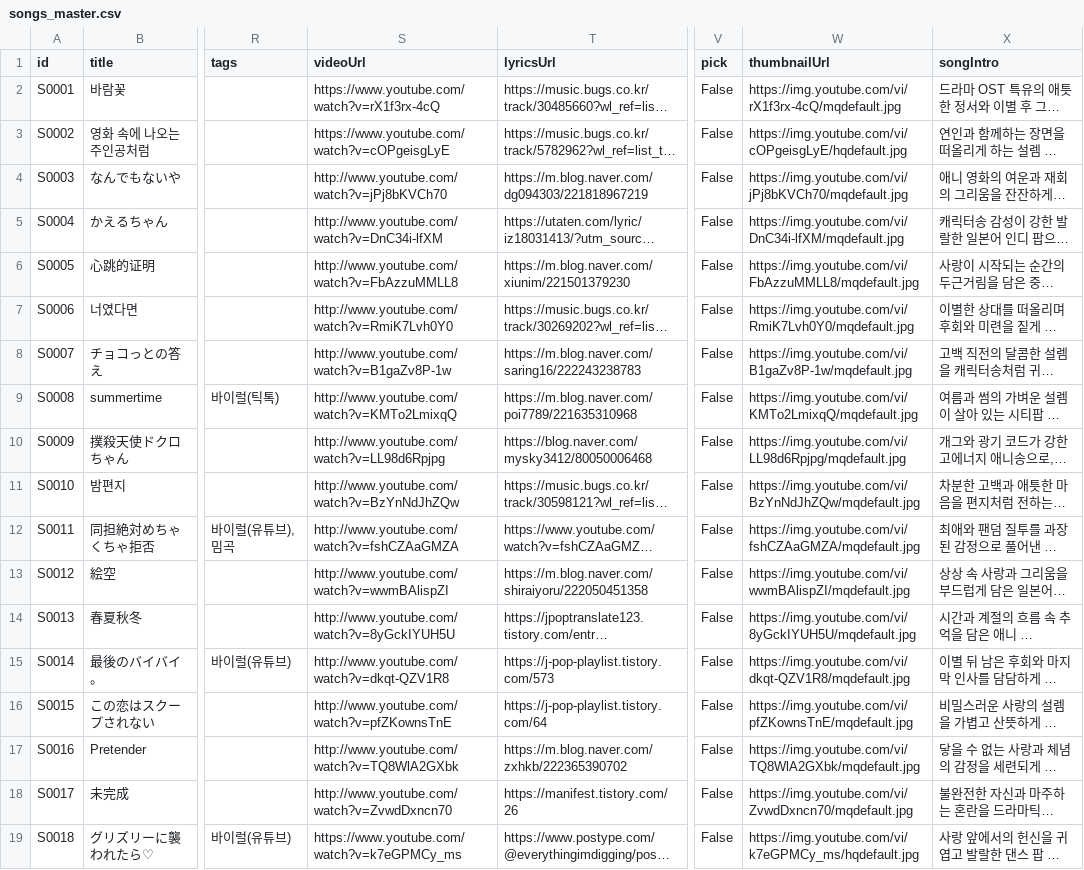
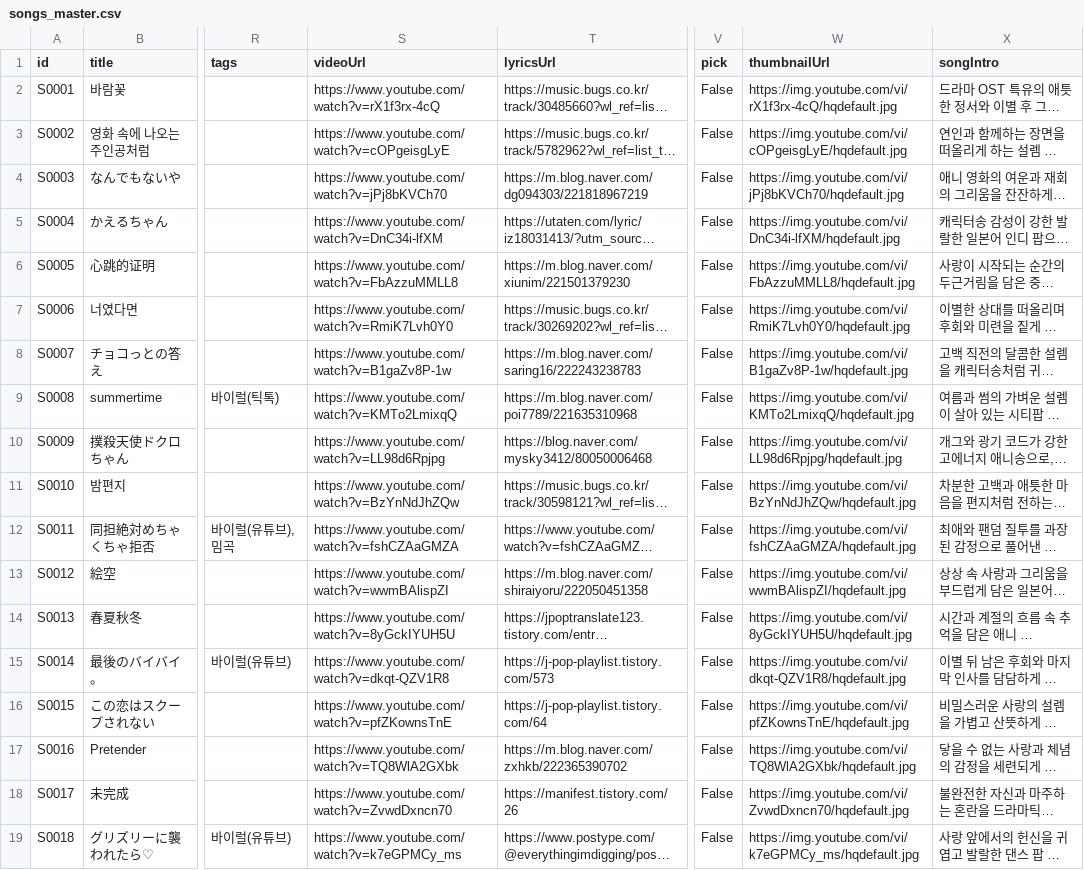
Before and after one commit to shawnyeo/kura_songbook, a CSV file: data/songs_master.csv, drawn as a sheet; only a part is shown, gaps mark what is left out; long unchanged cells end in …; the diff covers the shown part only; the diff names each change by its address in the sheet, - before the commit and + after, or states it on an @@ line.

Commit message:
data: first post-release songbook update

```diff
--- a/data/songs_master.csv
+++ b/data/songs_master.csv
-W2 (thumbnailUrl): https://img.youtube.com/vi/rX1f3rx-4cQ/mqdefault.jpg
+W2 (thumbnailUrl): https://img.youtube.com/vi/rX1f3rx-4cQ/hqdefault.jpg
-S4 (videoUrl): http://www.youtube.com/watch?v=jPj8bKVCh70
+S4 (videoUrl): https://www.youtube.com/watch?v=jPj8bKVCh70
-W4 (thumbnailUrl): https://img.youtube.com/vi/jPj8bKVCh70/mqdefault.jpg
+W4 (thumbnailUrl): https://img.youtube.com/vi/jPj8bKVCh70/hqdefault.jpg
-S5 (videoUrl): http://www.youtube.com/watch?v=DnC34i-lfXM
+S5 (videoUrl): https://www.youtube.com/watch?v=DnC34i-lfXM
-W5 (thumbnailUrl): https://img.youtube.com/vi/DnC34i-lfXM/mqdefault.jpg
+W5 (thumbnailUrl): https://img.youtube.com/vi/DnC34i-lfXM/hqdefault.jpg
-S6 (videoUrl): http://www.youtube.com/watch?v=FbAzzuMMLL8
+S6 (videoUrl): https://www.youtube.com/watch?v=FbAzzuMMLL8
-W6 (thumbnailUrl): https://img.youtube.com/vi/FbAzzuMMLL8/mqdefault.jpg
+W6 (thumbnailUrl): https://img.youtube.com/vi/FbAzzuMMLL8/hqdefault.jpg
-S7 (videoUrl): http://www.youtube.com/watch?v=RmiK7Lvh0Y0
+S7 (videoUrl): https://www.youtube.com/watch?v=RmiK7Lvh0Y0
-W7 (thumbnailUrl): https://img.youtube.com/vi/RmiK7Lvh0Y0/mqdefault.jpg
+W7 (thumbnailUrl): https://img.youtube.com/vi/RmiK7Lvh0Y0/hqdefault.jpg
-S8 (videoUrl): http://www.youtube.com/watch?v=B1gaZv8P-1w
+S8 (videoUrl): https://www.youtube.com/watch?v=B1gaZv8P-1w
-W8 (thumbnailUrl): https://img.youtube.com/vi/B1gaZv8P-1w/mqdefault.jpg
+W8 (thumbnailUrl): https://img.youtube.com/vi/B1gaZv8P-1w/hqdefault.jpg
-S9 (videoUrl): http://www.youtube.com/watch?v=KMTo2LmixqQ
+S9 (videoUrl): https://www.youtube.com/watch?v=KMTo2LmixqQ
-W9 (thumbnailUrl): https://img.youtube.com/vi/KMTo2LmixqQ/mqdefault.jpg
+W9 (thumbnailUrl): https://img.youtube.com/vi/KMTo2LmixqQ/hqdefault.jpg
-S10 (videoUrl): http://www.youtube.com/watch?v=LL98d6Rpjpg
+S10 (videoUrl): https://www.youtube.com/watch?v=LL98d6Rpjpg
-W10 (thumbnailUrl): https://img.youtube.com/vi/LL98d6Rpjpg/mqdefault.jpg
+W10 (thumbnailUrl): https://img.youtube.com/vi/LL98d6Rpjpg/hqdefault.jpg
-S11 (videoUrl): http://www.youtube.com/watch?v=BzYnNdJhZQw
+S11 (videoUrl): https://www.youtube.com/watch?v=BzYnNdJhZQw
-W11 (thumbnailUrl): https://img.youtube.com/vi/BzYnNdJhZQw/mqdefault.jpg
+W11 (thumbnailUrl): https://img.youtube.com/vi/BzYnNdJhZQw/hqdefault.jpg
-S12 (videoUrl): http://www.youtube.com/watch?v=fshCZAaGMZA
+S12 (videoUrl): https://www.youtube.com/watch?v=fshCZAaGMZA
-W12 (thumbnailUrl): https://img.youtube.com/vi/fshCZAaGMZA/mqdefault.jpg
+W12 (thumbnailUrl): https://img.youtube.com/vi/fshCZAaGMZA/hqdefault.jpg
-S13 (videoUrl): http://www.youtube.com/watch?v=wwmBAlispZI
+S13 (videoUrl): https://www.youtube.com/watch?v=wwmBAlispZI
-W13 (thumbnailUrl): https://img.youtube.com/vi/wwmBAlispZI/mqdefault.jpg
+W13 (thumbnailUrl): https://img.youtube.com/vi/wwmBAlispZI/hqdefault.jpg
-S14 (videoUrl): http://www.youtube.com/watch?v=8yGckIYUH5U
+S14 (videoUrl): https://www.youtube.com/watch?v=8yGckIYUH5U
-W14 (thumbnailUrl): https://img.youtube.com/vi/8yGckIYUH5U/mqdefault.jpg
+W14 (thumbnailUrl): https://img.youtube.com/vi/8yGckIYUH5U/hqdefault.jpg
-S15 (videoUrl): http://www.youtube.com/watch?v=dkqt-QZV1R8
+S15 (videoUrl): https://www.youtube.com/watch?v=dkqt-QZV1R8
-W15 (thumbnailUrl): https://img.youtube.com/vi/dkqt-QZV1R8/mqdefault.jpg
+W15 (thumbnailUrl): https://img.youtube.com/vi/dkqt-QZV1R8/hqdefault.jpg
-S16 (videoUrl): http://www.youtube.com/watch?v=pfZKownsTnE
+S16 (videoUrl): https://www.youtube.com/watch?v=pfZKownsTnE
-W16 (thumbnailUrl): https://img.youtube.com/vi/pfZKownsTnE/mqdefault.jpg
+W16 (thumbnailUrl): https://img.youtube.com/vi/pfZKownsTnE/hqdefault.jpg
-S17 (videoUrl): http://www.youtube.com/watch?v=TQ8WlA2GXbk
+S17 (videoUrl): https://www.youtube.com/watch?v=TQ8WlA2GXbk
-W17 (thumbnailUrl): https://img.youtube.com/vi/TQ8WlA2GXbk/mqdefault.jpg
+W17 (thumbnailUrl): https://img.youtube.com/vi/TQ8WlA2GXbk/hqdefault.jpg
-S18 (videoUrl): http://www.youtube.com/watch?v=ZvwdDxncn70
+S18 (videoUrl): https://www.youtube.com/watch?v=ZvwdDxncn70
-W18 (thumbnailUrl): https://img.youtube.com/vi/ZvwdDxncn70/mqdefault.jpg
+W18 (thumbnailUrl): https://img.youtube.com/vi/ZvwdDxncn70/hqdefault.jpg
```
Also changed, not shown: 26 edited cells elsewhere in this file, 2 other files.
